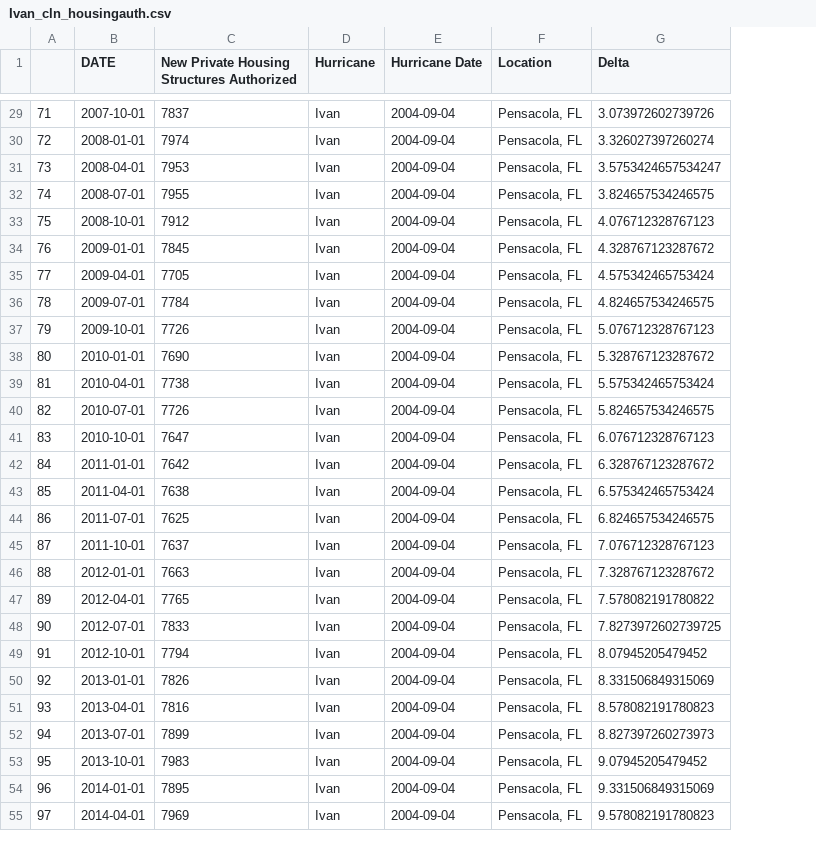
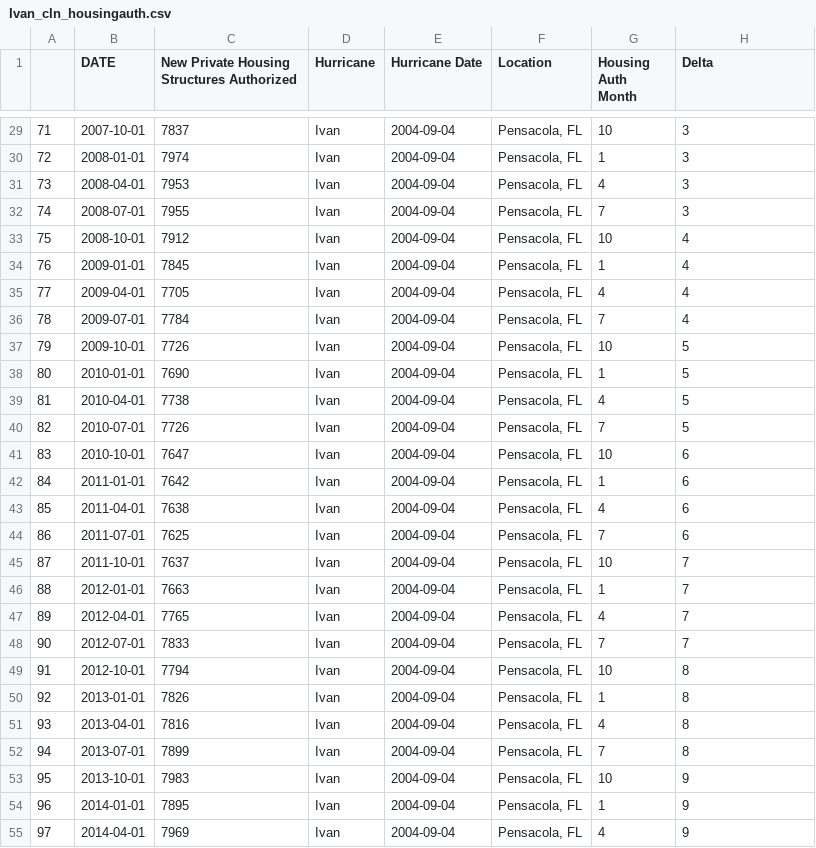
Before and after one commit to mchrzanowski27/Project1, a CSV file: CleanEconData/Ivan_cln_housingauth.csv, drawn as a sheet; only a part is shown, gaps mark what is left out; addresses are those after the commit; the diff covers the shown part only; the diff names each change by its address in the sheet, - before the commit and + after, or states it on an @@ line.

```diff
--- a/CleanEconData/Ivan_cln_housingauth.csv
+++ b/CleanEconData/Ivan_cln_housingauth.csv
+column G (Housing Auth Month), rows 29-55: 10 | 1 | 4 | 7 | 10 | 1 | 4 | 7 | 10 | 1 | 4 | 7 | 10 | 1 | 4 | 7 | 10 | 1 | 4 | 7 | 10 | 1 | 4 | 7 | 10 | 1 | 4
-H29 (Delta): 3.073972602739726
+H29 (Delta): 3
-H30 (Delta): 3.326027397260274
+H30 (Delta): 3
-H31 (Delta): 3.5753424657534247
+H31 (Delta): 3
-H32 (Delta): 3.824657534246575
+H32 (Delta): 3
-H33 (Delta): 4.076712328767123
+H33 (Delta): 4
-H34 (Delta): 4.328767123287672
+H34 (Delta): 4
-H35 (Delta): 4.575342465753424
+H35 (Delta): 4
-H36 (Delta): 4.824657534246575
+H36 (Delta): 4
-H37 (Delta): 5.076712328767123
+H37 (Delta): 5
-H38 (Delta): 5.328767123287672
+H38 (Delta): 5
-H39 (Delta): 5.575342465753424
+H39 (Delta): 5
-H40 (Delta): 5.824657534246575
+H40 (Delta): 5
-H41 (Delta): 6.076712328767123
+H41 (Delta): 6
-H42 (Delta): 6.328767123287672
+H42 (Delta): 6
-H43 (Delta): 6.575342465753424
+H43 (Delta): 6
-H44 (Delta): 6.824657534246575
+H44 (Delta): 6
-H45 (Delta): 7.076712328767123
+H45 (Delta): 7
-H46 (Delta): 7.328767123287672
+H46 (Delta): 7
-H47 (Delta): 7.578082191780822
+H47 (Delta): 7
-H48 (Delta): 7.8273972602739725
+H48 (Delta): 7
-H49 (Delta): 8.07945205479452
+H49 (Delta): 8
-H50 (Delta): 8.331506849315069
+H50 (Delta): 8
-H51 (Delta): 8.578082191780823
+H51 (Delta): 8
-H52 (Delta): 8.827397260273973
+H52 (Delta): 8
-H53 (Delta): 9.07945205479452
+H53 (Delta): 9
-H54 (Delta): 9.331506849315069
+H54 (Delta): 9
-H55 (Delta): 9.578082191780823
+H55 (Delta): 9
```
Also changed, not shown: 55 edited cells elsewhere in this file, CleanEconData/Ivan_cln_housing.csv, CleanEconData/Ivan_cln_median.csv, 4 other files.
